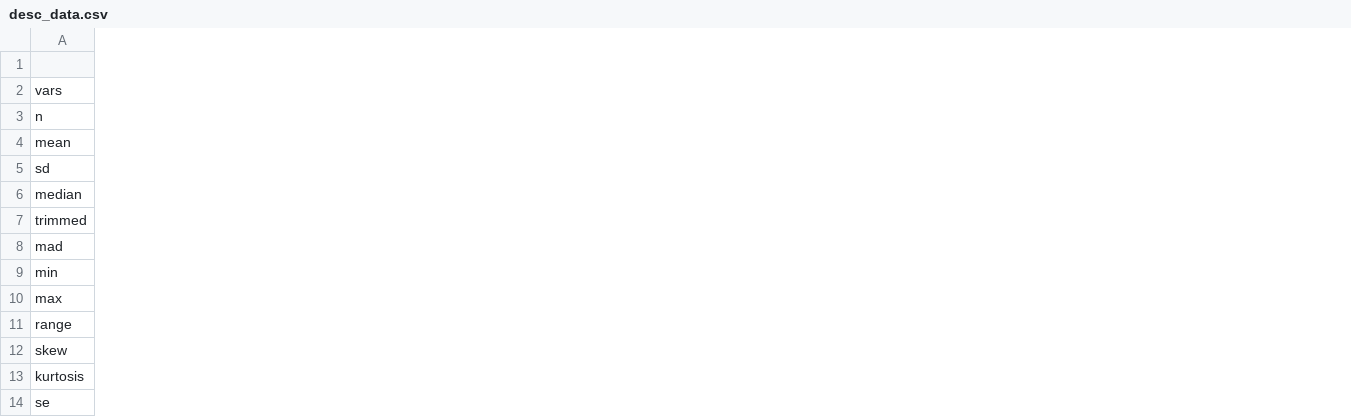
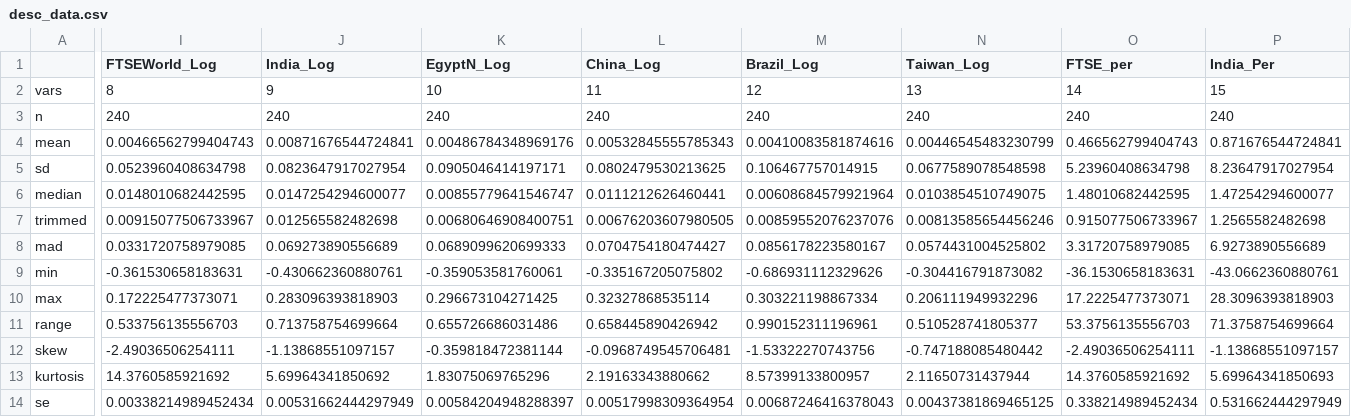
Before and after one commit to Whitecube182/R_folder, a CSV file: Assignments/Emerging_markets/exported_data/desc_data.csv, drawn as a sheet; only a part is shown, gaps mark what is left out; the diff covers the shown part only; the diff names each change by its address in the sheet, - before the commit and + after, or states it on an @@ line.

Commit message:
Significant work on the two data sets. Almost done with this part. Will need to check Cov and Cor between them next and follow up with graphs and finisih with conclusion and remakrs on the project.

```diff
--- a/Assignments/Emerging_markets/exported_data/desc_data.csv
+++ b/Assignments/Emerging_markets/exported_data/desc_data.csv
+column I (FTSEWorld_Log), rows 2-14: 8 | 240 | 0.00466562799404743 | 0.0523960408634798 | 0.0148010682442595 | 0.00915077506733967 | 0.0331720758979085 | -0.361530658183631 | 0.172225477373071 | 0.533756135556703 | -2.49036506254111 | 14.3760585921692 | 0.00338214989452434
+column J (India_Log), rows 2-14: 9 | 240 | 0.00871676544724841 | 0.0823647917027954 | 0.0147254294600077 | 0.012565582482698 | 0.069273890556689 | -0.430662360880761 | 0.283096393818903 | 0.713758754699664 | -1.13868551097157 | 5.69964341850692 | 0.00531662444297949
+column K (EgyptN_Log), rows 2-14: 10 | 240 | 0.00486784348969176 | 0.0905046414197171 | 0.00855779641546747 | 0.00680646908400751 | 0.0689099620699333 | -0.359053581760061 | 0.296673104271425 | 0.655726686031486 | -0.359818472381144 | 1.83075069765296 | 0.00584204948288397
+column L (China_Log), rows 2-14: 11 | 240 | 0.00532845555785343 | 0.0802479530213625 | 0.0111212626460441 | 0.00676203607980505 | 0.0704754180474427 | -0.335167205075802 | 0.32327868535114 | 0.658445890426942 | -0.0968749545706481 | 2.19163343880662 | 0.00517998309364954
+column M (Brazil_Log), rows 2-14: 12 | 240 | 0.00410083581874616 | 0.106467757014915 | 0.00608684579921964 | 0.00859552076237076 | 0.0856178223580167 | -0.686931112329626 | 0.303221198867334 | 0.990152311196961 | -1.53322270743756 | 8.57399133800957 | 0.00687246416378043
+column N (Taiwan_Log), rows 2-14: 13 | 240 | 0.00446545483230799 | 0.0677589078548598 | 0.0103854510749075 | 0.00813585654456246 | 0.0574431004525802 | -0.304416791873082 | 0.206111949932296 | 0.510528741805377 | -0.747188085480442 | 2.11650731437944 | 0.00437381869465125
+column O (FTSE_per), rows 2-14: 14 | 240 | 0.466562799404743 | 5.23960408634798 | 1.48010682442595 | 0.915077506733967 | 3.31720758979085 | -36.1530658183631 | 17.2225477373071 | 53.3756135556703 | -2.49036506254111 | 14.3760585921692 | 0.338214989452434
+column P (India_Per), rows 2-14: 15 | 240 | 0.871676544724841 | 8.23647917027954 | 1.47254294600077 | 1.2565582482698 | 6.9273890556689 | -43.0662360880761 | 28.3096393818903 | 71.3758754699664 | -1.13868551097157 | 5.69964341850693 | 0.531662444297949
```
Also changed, not shown: 4 added columns and 1 edited cell elsewhere in this file, 13 other files.
